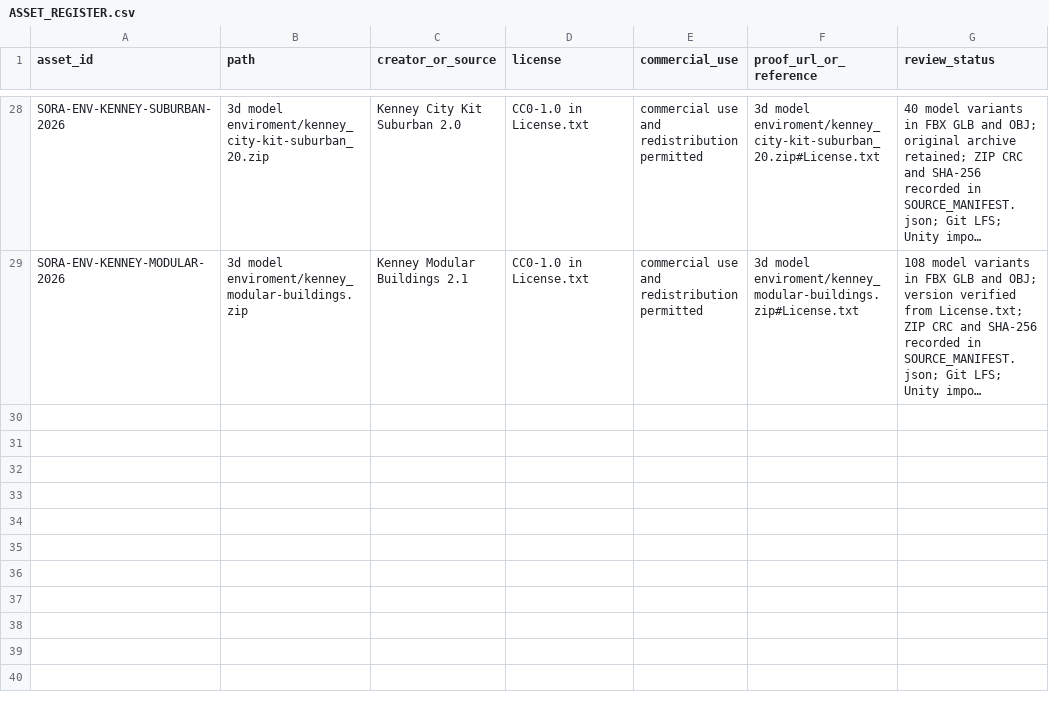
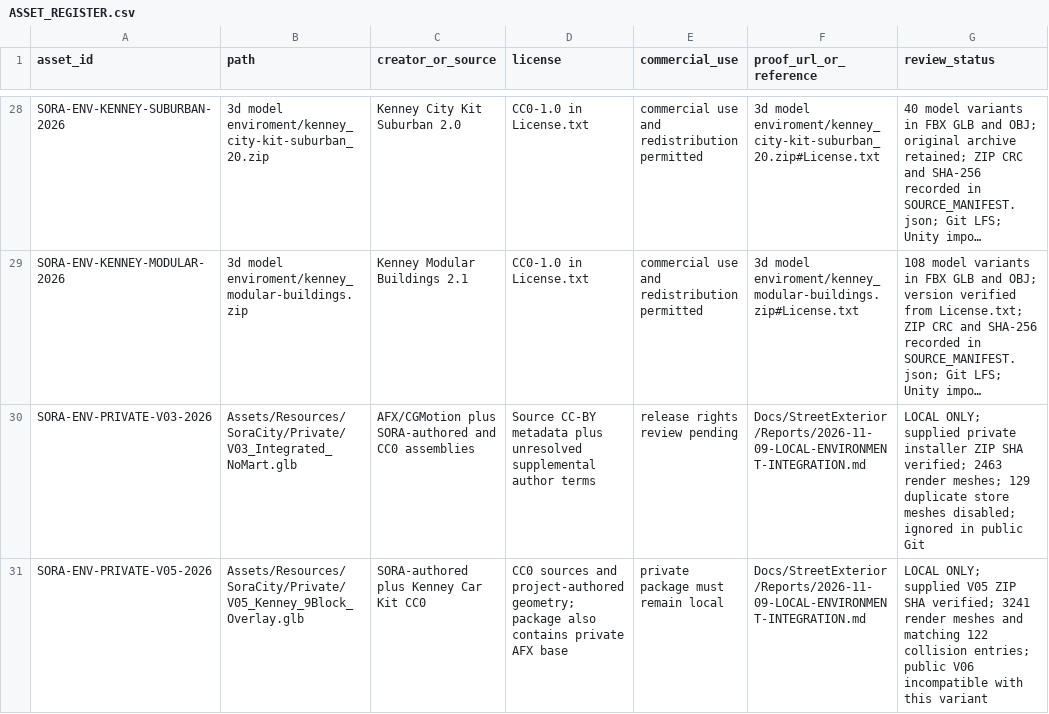
Before and after one commit to haizzdungnay/SORA-After-the-Rain, a CSV file: Docs/ASSET_REGISTER.csv, drawn as a sheet; only a part is shown, gaps mark what is left out; long unchanged cells end in …; the diff names each change by its address in the sheet, - before the commit and + after, or states it on an @@ line.

Commit message:
fix(unity): integrate owner environment ZIPs with aligned collisions

```diff
--- a/Docs/ASSET_REGISTER.csv
+++ b/Docs/ASSET_REGISTER.csv
+row 30: SORA-ENV-PRIVATE-V03-2026 | Assets/Resources/SoraCity/Private/V03_Integrated_NoMart.glb | AFX/CGMotion plus SORA-authored and CC0 assemblies | Source CC-BY metadata plus unresolved supplemental author terms | release rights review pending | Docs/StreetExterior/Reports/2026-11-09-LOCAL-ENVIRONMENT-INTEGRATION.md | LOCAL ONLY; supplied private installer ZIP SHA verified; 2463 render meshes; 129 duplicate store meshes disabled; ignored in public Git
+row 31: SORA-ENV-PRIVATE-V05-2026 | Assets/Resources/SoraCity/Private/V05_Kenney_9Block_Overlay.glb | SORA-authored plus Kenney Car Kit CC0 | CC0 sources and project-authored geometry; package also contains private AFX base | private package must remain local | Docs/StreetExterior/Reports/2026-11-09-LOCAL-ENVIRONMENT-INTEGRATION.md | LOCAL ONLY; supplied V05 ZIP SHA verified; 3241 render meshes and matching 122 collision entries; public V06 incompatible with this variant
```
Also changed, not shown: 17 other files.
